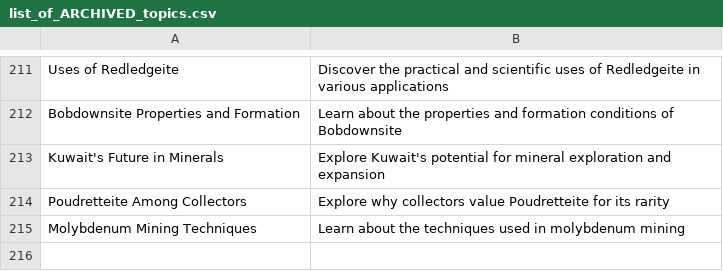
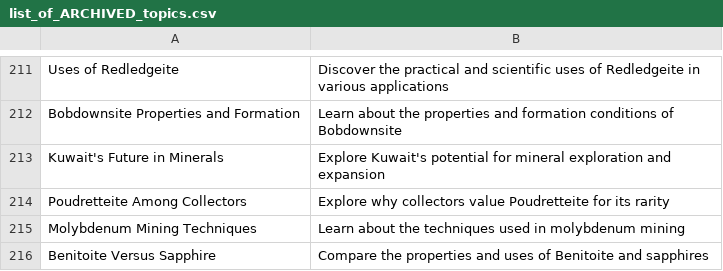
Before and after one commit to agigante80/galena_es, a CSV file: AI_content/list_of_ARCHIVED_topics.csv, drawn as a sheet; only a part is shown, gaps mark what is left out.

```diff
--- a/AI_content/list_of_ARCHIVED_topics.csv
+++ b/AI_content/list_of_ARCHIVED_topics.csv
@@ -215 +215,2 @@ Poudretteite Among Collectors, Explore why collectors value Poudretteite for its
 Molybdenum Mining Techniques, Learn about the techniques used in molybdenum mining
+Benitoite Versus Sapphire, Compare the properties and uses of Benitoite and sapphires
```
Also changed, not shown: AI_content/list_of_NEW_topics.csv, 3 other files.
